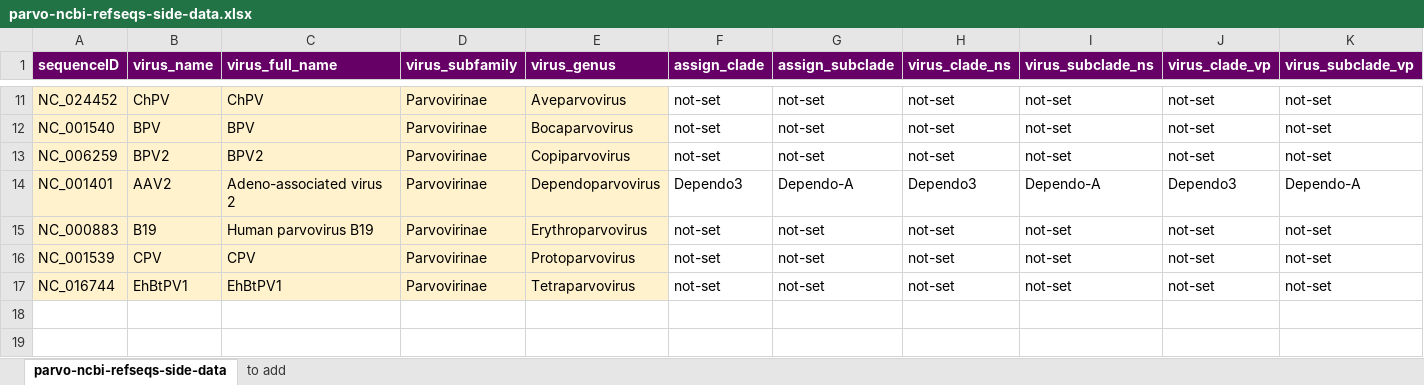
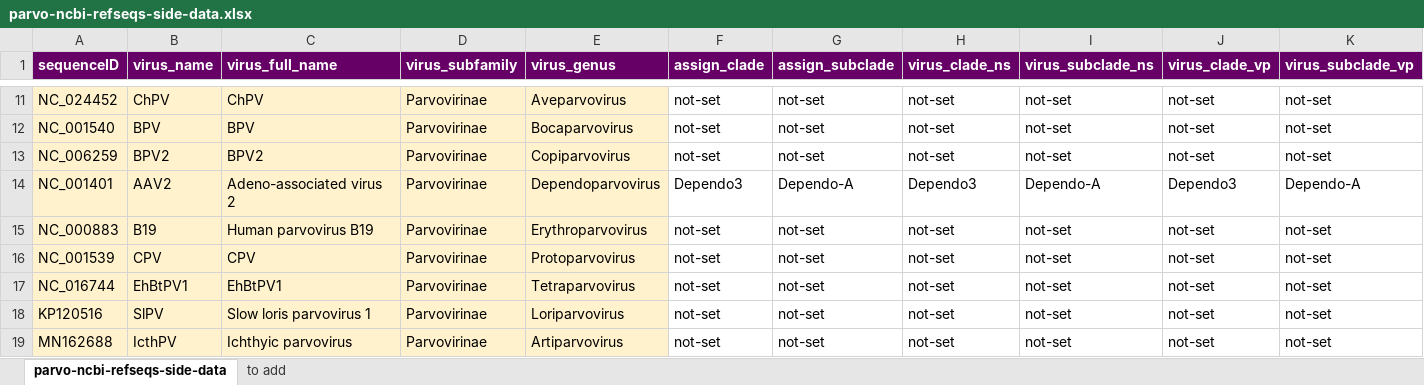
Before and after one commit to giffordlabcvr/Parvovirus-GLUE, an Excel workbook: tabular/core/parvo-ncbi-refseqs-side-data.xlsx, sheet parvo-ncbi-refseqs-side-data, drawn as a sheet; only a part is shown, gaps mark what is left out; values as stored, in another font and other column widths than the file's, no borders; rows hold the shown columns only; the diff names each change by its address in the sheet, - before the commit and + after, or states it on an @@ line.

```diff
--- a/tabular/core/parvo-ncbi-refseqs-side-data.xlsx (sheet parvo-ncbi-refseqs-side-data)
+++ b/tabular/core/parvo-ncbi-refseqs-side-data.xlsx (sheet parvo-ncbi-refseqs-side-data)
+row 18: KP120516 | SlPV | Slow loris parvovirus 1 | Parvovirinae | Loriparvovirus | not-set | not-set | not-set | not-set | not-set | not-set
+row 19: MN162688 | IcthPV | Ichthyic parvovirus | Parvovirinae | Artiparvovirus | not-set | not-set | not-set | not-set | not-set | not-set
```
Also changed, not shown: 30 other files.
